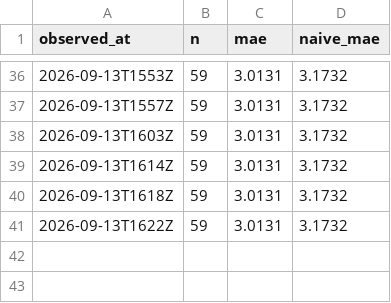
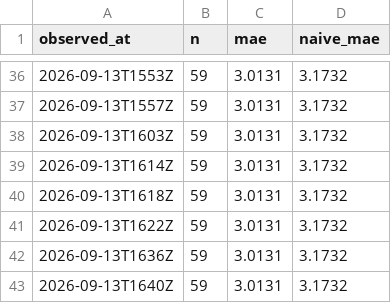
Before and after one commit to OrsM/liga_five_guys, a CSV file: data/decisions/forecast_accuracy_log.csv, drawn as a sheet; only a part is shown, gaps mark what is left out.

```diff
--- a/data/decisions/forecast_accuracy_log.csv
+++ b/data/decisions/forecast_accuracy_log.csv
@@ -41 +41,3 @@ observed_at,n,mae,naive_mae
 2026-09-13T1622Z,59,3.0131,3.1732
+2026-09-13T1636Z,59,3.0131,3.1732
+2026-09-13T1640Z,59,3.0131,3.1732
```
Also changed, not shown: data/decisions/cash_price_log.csv, data/decisions/slate_log.csv, 5 other files.
